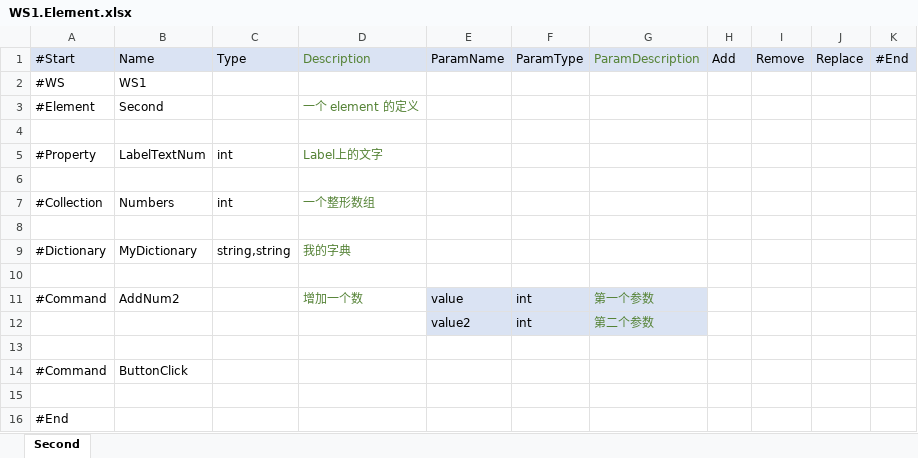
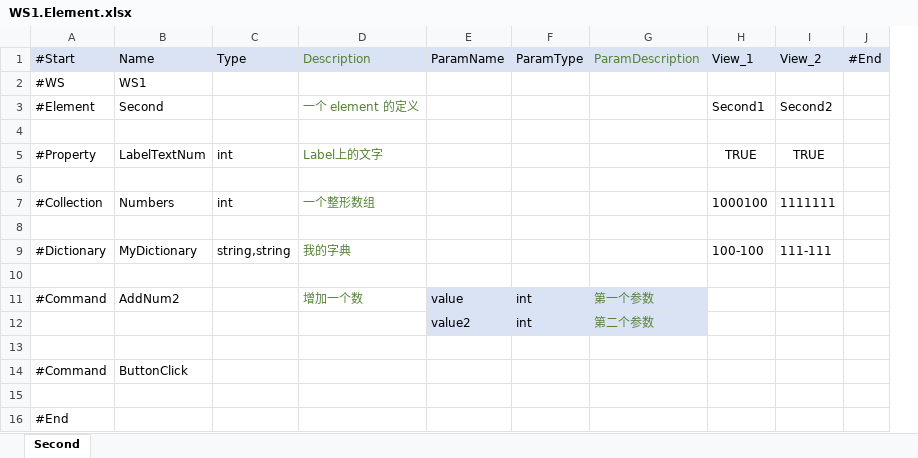
Before and after one commit to wang-yichun/PGFrame, an Excel workbook: Assets/PGFrameDesign/WS1.Element.xlsx, sheet Second, drawn as a sheet; values as stored, in another font and other column widths than the file's, no borders; removed rows and columns are numbered as before the commit, all else as after; the diff names each change by its address in the sheet, - before the commit and + after, or states it on an @@ line.

```diff
--- a/Assets/PGFrameDesign/WS1.Element.xlsx (sheet Second)
+++ b/Assets/PGFrameDesign/WS1.Element.xlsx (sheet Second)
-column H, row 1: Add
-column I, row 1: Remove
-column J, row 1: Replace
+column H, rows 1-9: View_1 |  | Second1 |  | TRUE |  | 1000100 |  | 100-100
+column I, rows 1-9: View_2 |  | Second2 |  | TRUE |  | 1111111 |  | 111-111
```
Also changed, not shown: 20 other files.
